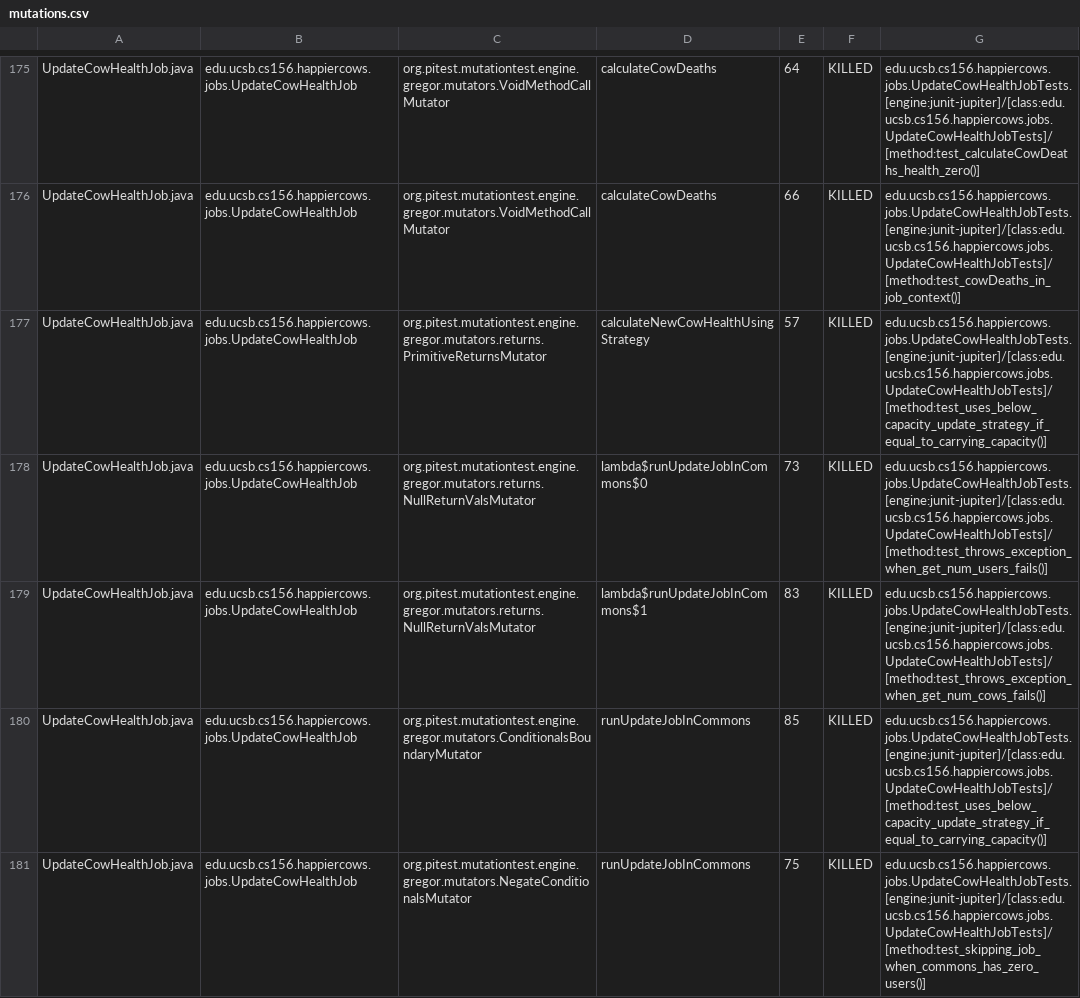
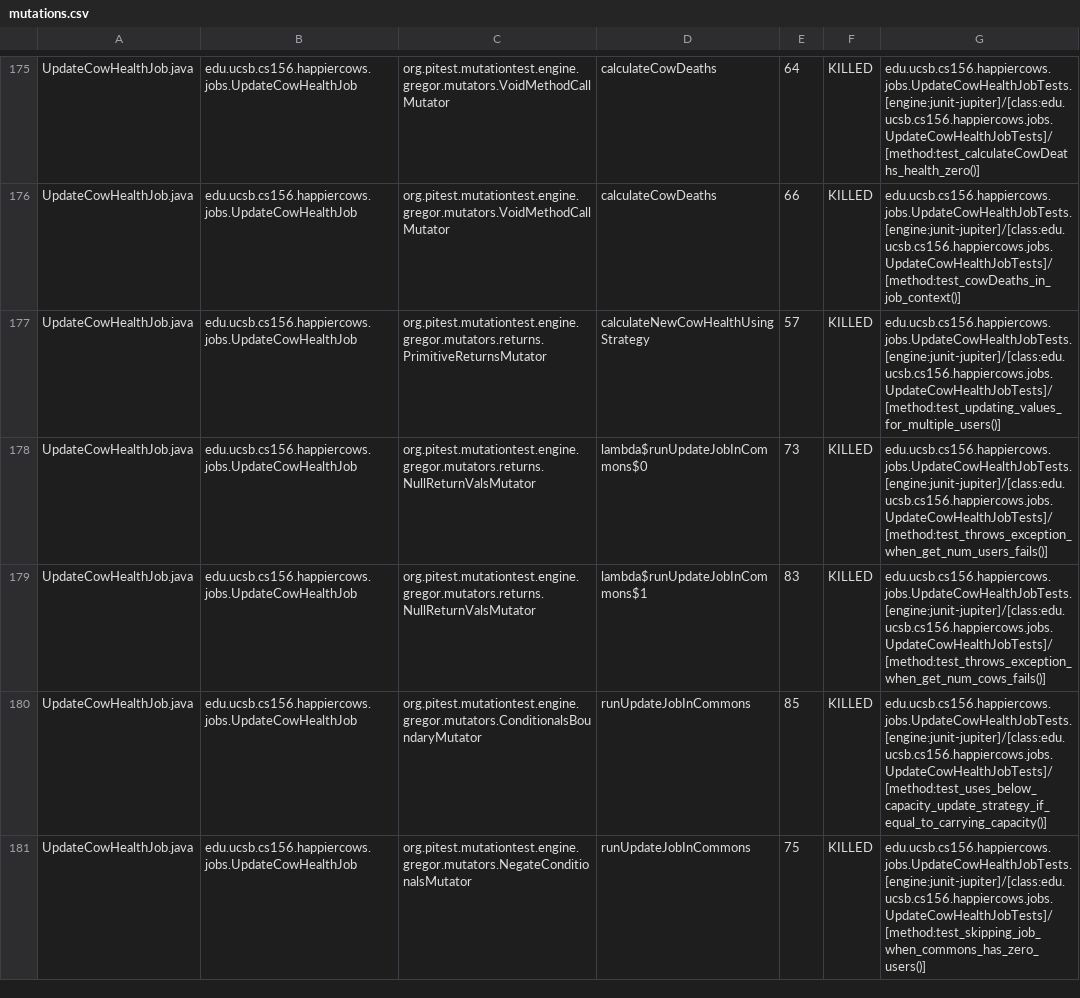
Before and after one commit to ucsb-cs156-f25/proj-happycows-f25-13, a CSV file: prs/28/pitest/mutations.csv, drawn as a sheet; only a part is shown, gaps mark what is left out; the diff covers the shown part only.

Commit message:
Deploying to gh-pages from @ ucsb-cs156-f25/proj-happycows-f25-13@318770911fadd4841b87b30525d786588faf97f3 🚀

```diff
--- a/prs/28/pitest/mutations.csv
+++ b/prs/28/pitest/mutations.csv
@@ -176,3 +176,3 @@ UpdateCowHealthJob.java,edu.ucsb.cs156.happiercows.jobs.UpdateCowHealthJob,org.p
 UpdateCowHealthJob.java,edu.ucsb.cs156.happiercows.jobs.UpdateCowHealthJob,org.pitest.mutationtest.engine.gregor.mutators.VoidMethodCallMutator,calculateCowDeaths,66,KILLED,edu.ucsb.cs156.happiercows.jobs.UpdateCowHealthJobTests.[engine:junit-jupiter]/[class:edu.ucsb.cs156.happiercows.jobs.UpdateCowHealthJobTests]/[method:test_cowDeaths_in_job_context()]
-UpdateCowHealthJob.java,edu.ucsb.cs156.happiercows.jobs.UpdateCowHealthJob,org.pitest.mutationtest.engine.gregor.mutators.returns.PrimitiveReturnsMutator,calculateNewCowHealthUsingStrategy,57,KILLED,edu.ucsb.cs156.happiercows.jobs.UpdateCowHealthJobTests.[engine:junit-jupiter]/[class:edu.ucsb.cs156.happiercows.jobs.UpdateCowHealthJobTests]/[method:test_uses_below_capacity_update_strategy_if_equal_to_carrying_capacity()]
+UpdateCowHealthJob.java,edu.ucsb.cs156.happiercows.jobs.UpdateCowHealthJob,org.pitest.mutationtest.engine.gregor.mutators.returns.PrimitiveReturnsMutator,calculateNewCowHealthUsingStrategy,57,KILLED,edu.ucsb.cs156.happiercows.jobs.UpdateCowHealthJobTests.[engine:junit-jupiter]/[class:edu.ucsb.cs156.happiercows.jobs.UpdateCowHealthJobTests]/[method:test_updating_values_for_multiple_users()]
 UpdateCowHealthJob.java,edu.ucsb.cs156.happiercows.jobs.UpdateCowHealthJob,org.pitest.mutationtest.engine.gregor.mutators.returns.NullReturnValsMutator,lambda$runUpdateJobInCommons$0,73,KILLED,edu.ucsb.cs156.happiercows.jobs.UpdateCowHealthJobTests.[engine:junit-jupiter]/[class:edu.ucsb.cs156.happiercows.jobs.UpdateCowHealthJobTests]/[method:test_throws_exception_when_get_num_users_fails()]
```
Also changed, not shown: 1 added row, 1 removed row and 28 edited cells elsewhere in this file, 51 other files.
